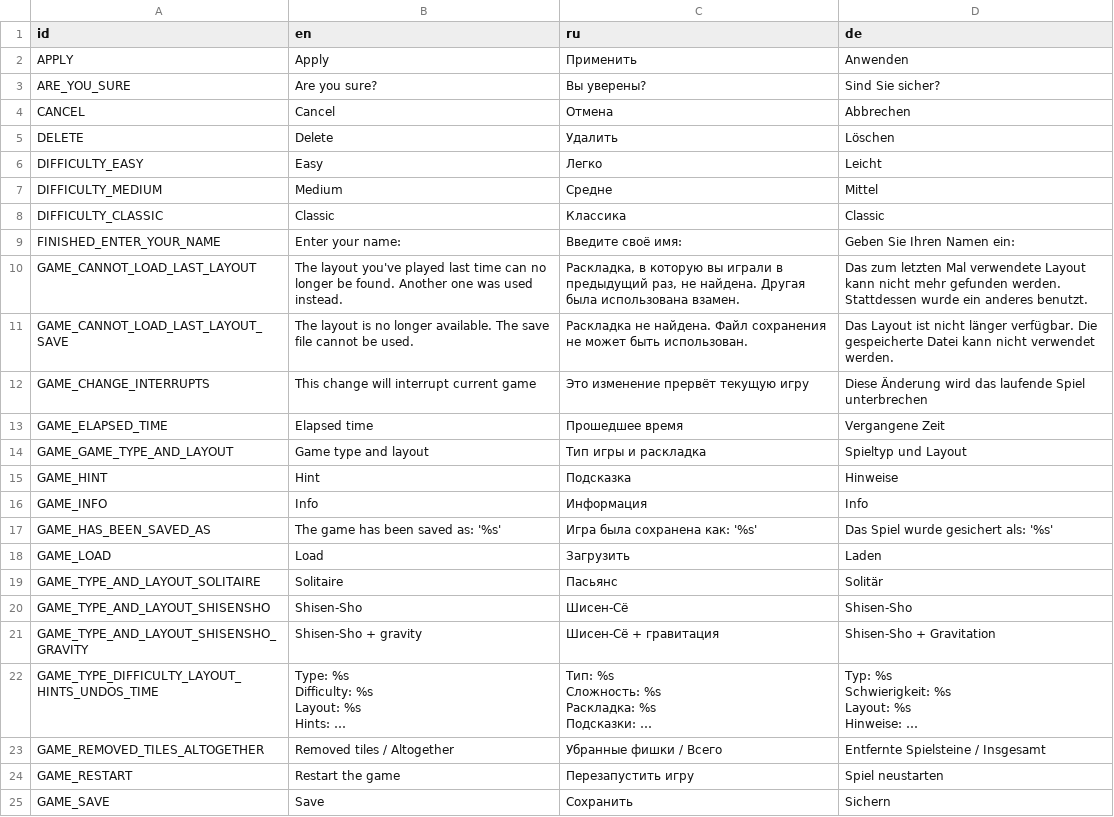
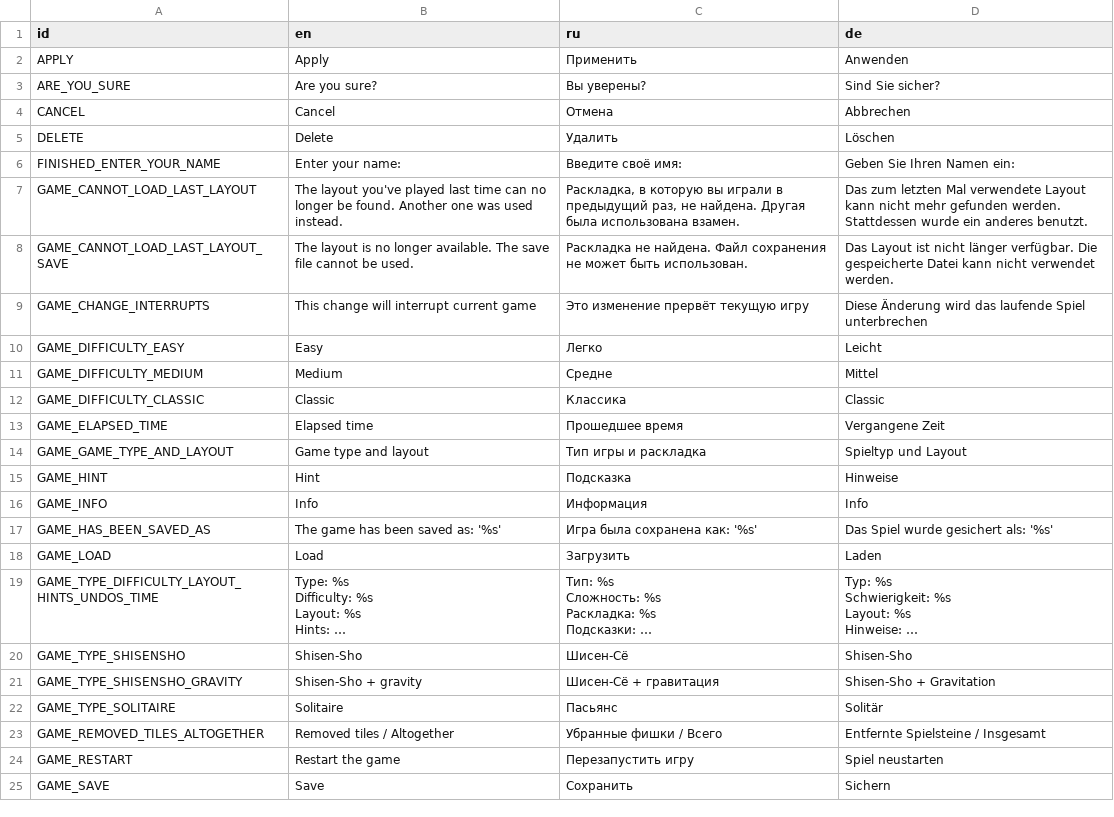
Before and after one commit to KaiSD/ogstudio, a CSV file: mj_res/lang/ui.csv, drawn as a sheet; only a part is shown; long unchanged cells end in …; removed rows and columns are numbered as before the commit, all else as after; the diff names each change by its address in the sheet, - before the commit and + after, or states it on an @@ line.

Commit message:
updated translations

```diff
--- a/mj_res/lang/ui.csv
+++ b/mj_res/lang/ui.csv
-row 6: DIFFICULTY_EASY | Easy | Легко | Leicht
-row 7: DIFFICULTY_MEDIUM | Medium | Средне | Mittel
-row 8: DIFFICULTY_CLASSIC | Classic | Классика | Classic
+row 10: GAME_DIFFICULTY_EASY | Easy | Легко | Leicht
+row 11: GAME_DIFFICULTY_MEDIUM | Medium | Средне | Mittel
+row 12: GAME_DIFFICULTY_CLASSIC | Classic | Классика | Classic
-row 19: GAME_TYPE_AND_LAYOUT_SOLITAIRE | Solitaire | Пасьянс | Solitär
-row 20: GAME_TYPE_AND_LAYOUT_SHISENSHO | Shisen-Sho | Шисен-Сё | Shisen-Sho
-row 21: GAME_TYPE_AND_LAYOUT_SHISENSHO_GRAVITY | Shisen-Sho + gravity | Шисен-Сё + гравитация | Shisen-Sho + Gravitation
+row 20: GAME_TYPE_SHISENSHO | Shisen-Sho | Шисен-Сё | Shisen-Sho
+row 21: GAME_TYPE_SHISENSHO_GRAVITY | Shisen-Sho + gravity | Шисен-Сё + гравитация | Shisen-Sho + Gravitation
+row 22: GAME_TYPE_SOLITAIRE | Solitaire | Пасьянс | Solitär
```
Also changed, not shown: 1 other file.
